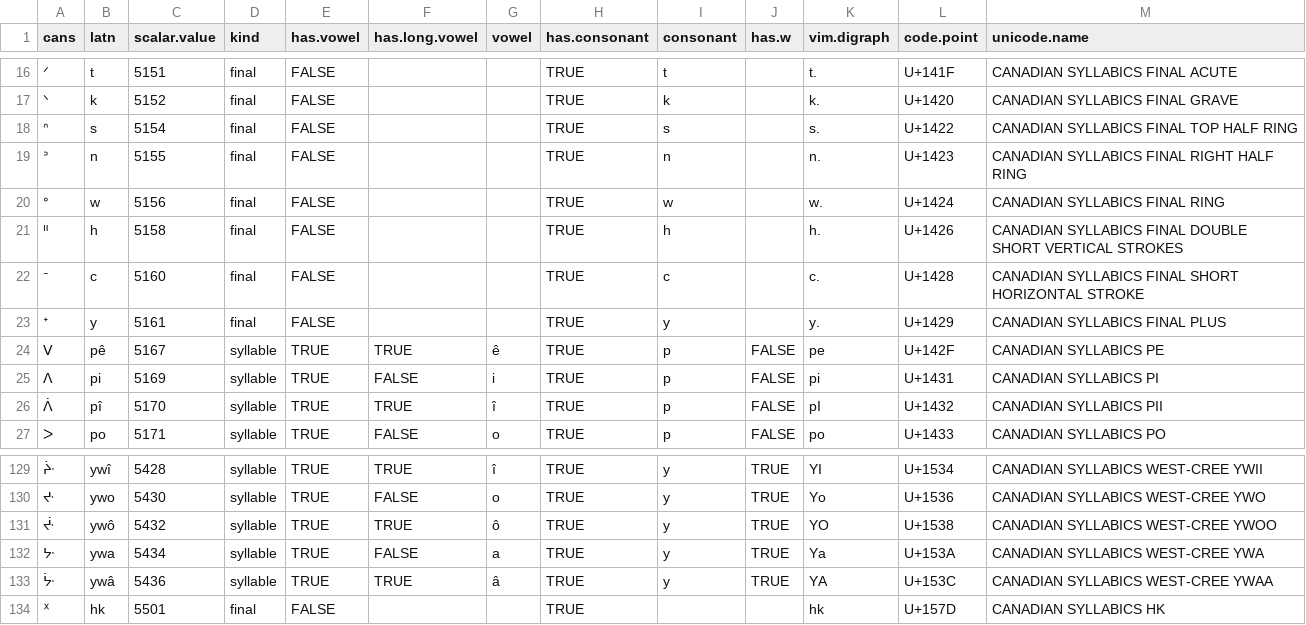
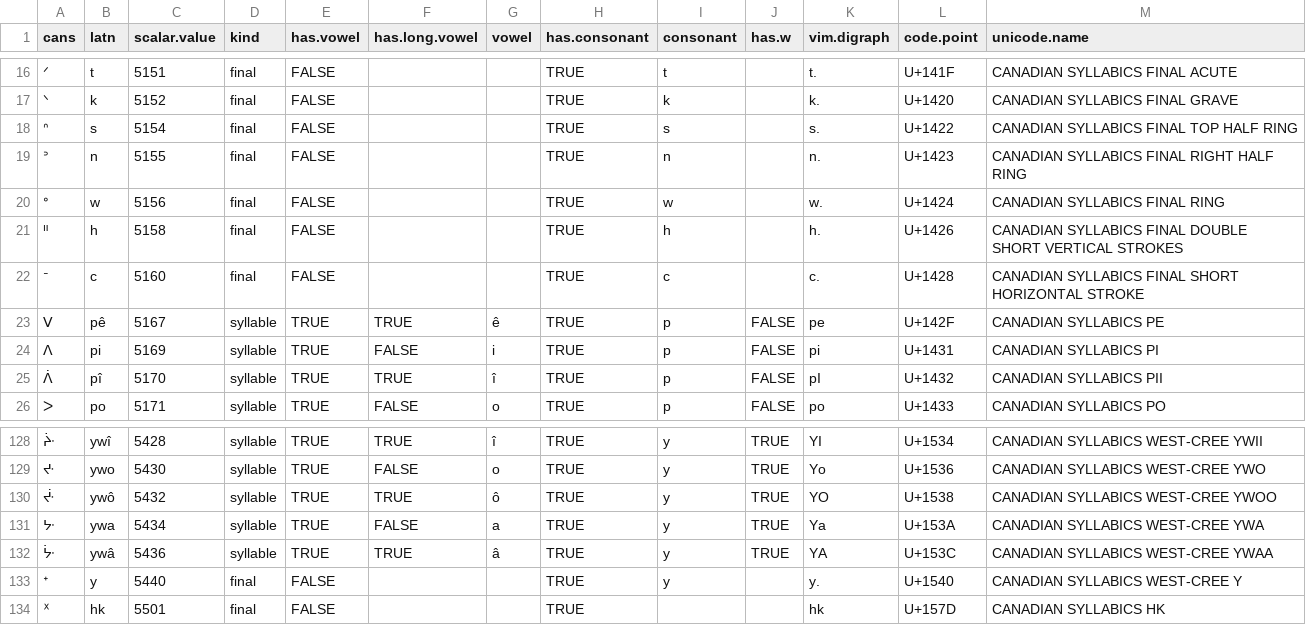
Before and after one commit to UAlbertaALTLab/nehiyawewin-syllabics, a TSV file: syllabics.tsv, drawn as a sheet; only a part is shown, gaps mark what is left out.

Commit message:
Use WEST-CREE Y

```diff
--- a/syllabics.tsv
+++ b/syllabics.tsv
@@ -22,3 +22,2 @@ cans	latn	scalar.value	kind	has.vowel	has.long.vowel	vowel	has.consonant	consona
 ᐨ	c	5160	final	FALSE			TRUE	c		c.	U+1428	CANADIAN SYLLABICS FINAL SHORT HORIZONTAL STROKE
-ᐩ	y	5161	final	FALSE			TRUE	y		y.	U+1429	CANADIAN SYLLABICS FINAL PLUS
 ᐯ	pê	5167	syllable	TRUE	TRUE	ê	TRUE	p	FALSE	pe	U+142F	CANADIAN SYLLABICS PE
@@ -133,2 +132,3 @@ cans	latn	scalar.value	kind	has.vowel	has.long.vowel	vowel	has.consonant	consona
 ᔼ	ywâ	5436	syllable	TRUE	TRUE	â	TRUE	y	TRUE	YA	U+153C	CANADIAN SYLLABICS WEST-CREE YWAA
+ᕀ	y	5440	final	FALSE			TRUE	y		y.	U+1540	CANADIAN SYLLABICS WEST-CREE Y
 ᕽ	hk	5501	final	FALSE			TRUE			hk	U+157D	CANADIAN SYLLABICS HK
```
Also changed, not shown: 1 other file.
